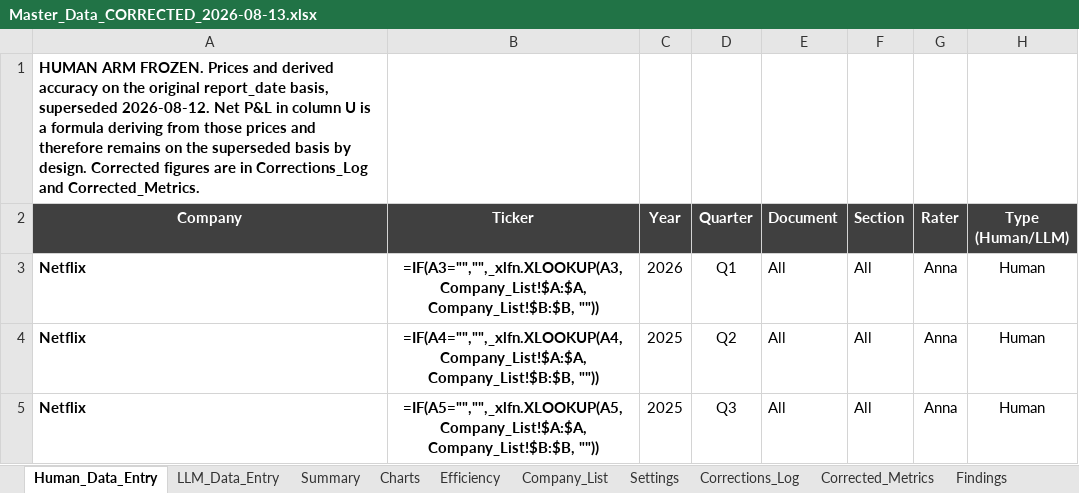
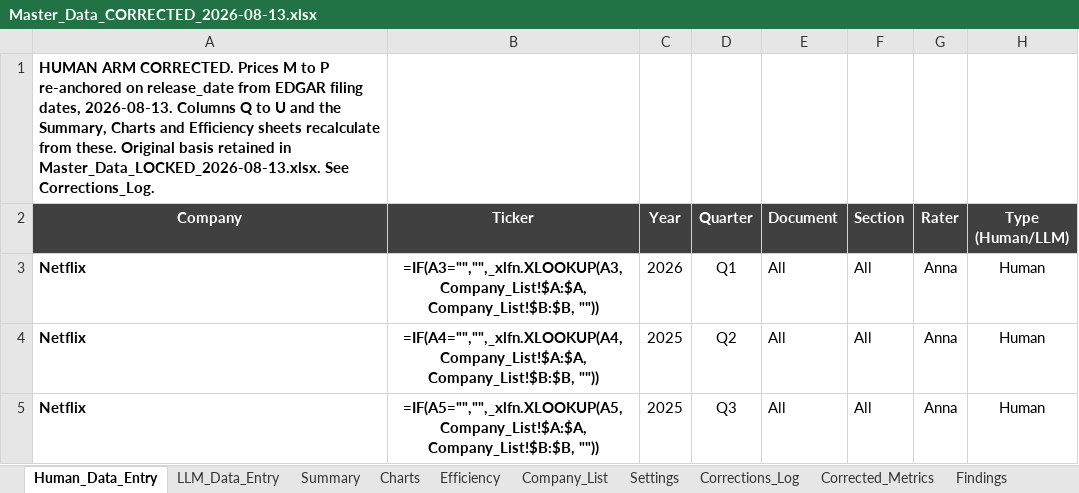
Before and after one commit to bencrowe0/citibank-arp, an Excel workbook: data/workbook/Master_Data_CORRECTED_2026-08-13.xlsx, sheet Human_Data_Entry, drawn as a sheet; only a part is shown; values as stored, in another font and other column widths than the file's, no borders; formulas without a stored value are shown as written; conditional formats and table styles not drawn; the diff names each change by its address in the sheet, - before the commit and + after, or states it on an @@ line.

```diff
--- a/data/workbook/Master_Data_CORRECTED_2026-08-13.xlsx (sheet Human_Data_Entry)
+++ b/data/workbook/Master_Data_CORRECTED_2026-08-13.xlsx (sheet Human_Data_Entry)
-A1 (Company): HUMAN ARM FROZEN. Prices and derived accuracy on the original report_date basis, superseded 2026-08-12. Net P&L in column U is a formula deriving from those prices and therefore remains on the superseded basis by design. Corrected figures are in Corrections_Log and Corrected_Metrics.
+A1 (Company): HUMAN ARM CORRECTED. Prices M to P re-anchored on release_date from EDGAR filing dates, 2026-08-13. Columns Q to U and the Summary, Charts and Efficiency sheets recalculate from these. Original basis retained in Master_Data_LOCKED_2026-08-13.xlsx. See Corrections_Log.
```
Also changed, not shown: sheet Charts, other sheet tabs, charts or pictures, data/workbook/Master_Data_LOCKED_2026-08-13.xlsx, 1 other file.
